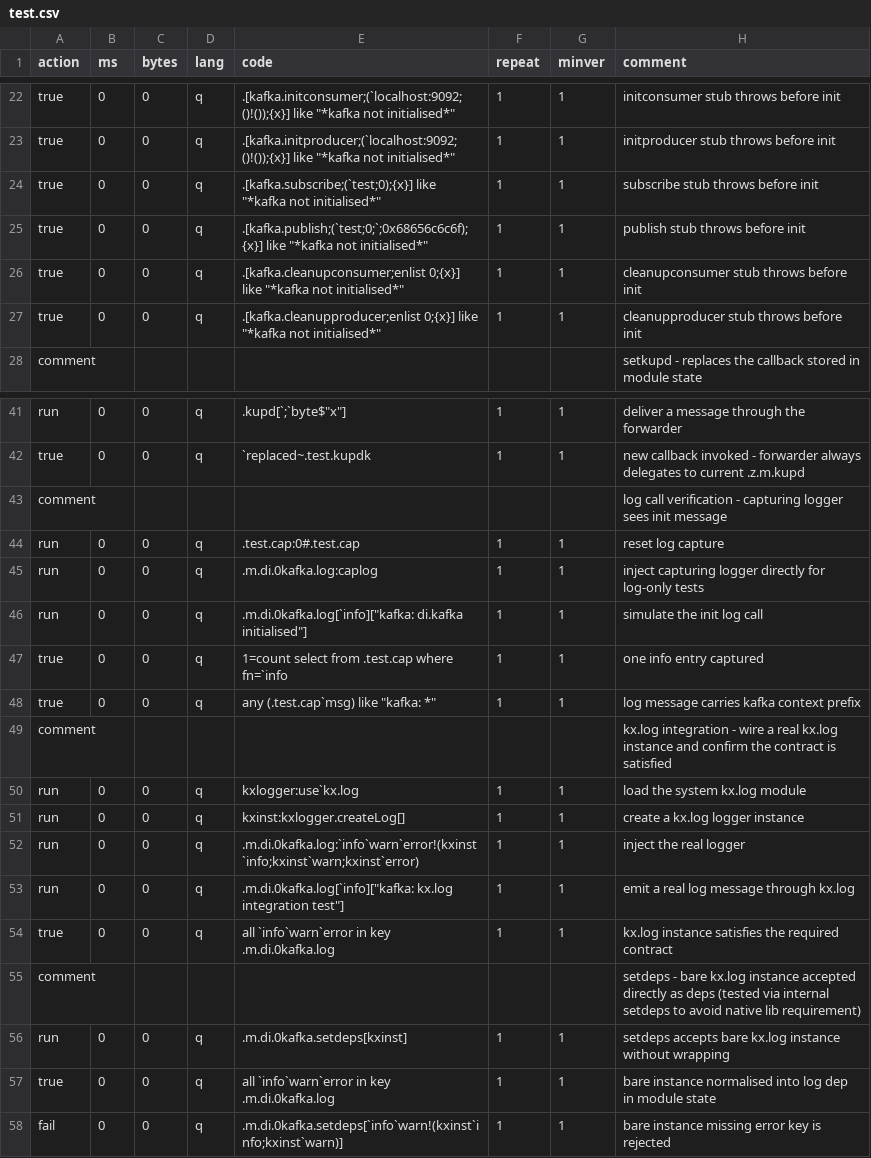
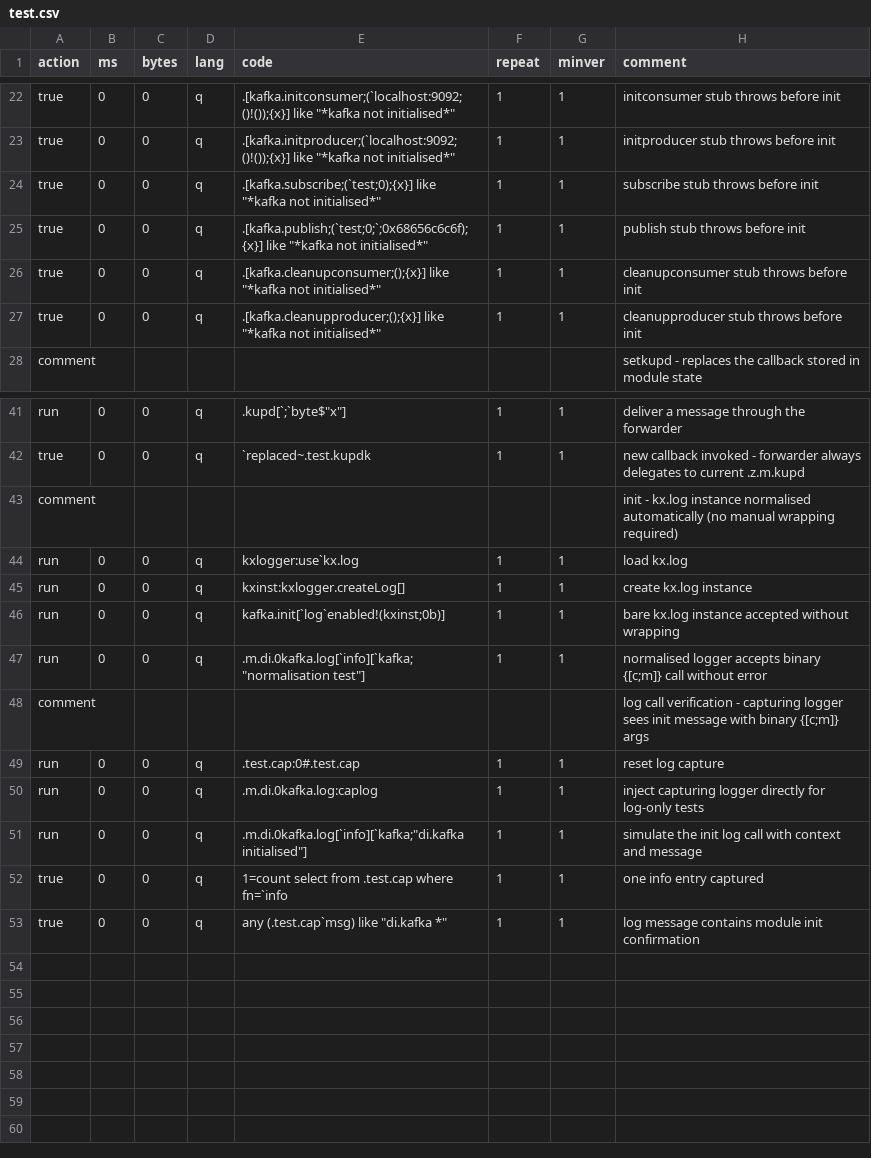
Before and after one commit to DataIntellectTech/kdbx-modules, a CSV file: di/kafka/test.csv, drawn as a sheet; only a part is shown, gaps mark what is left out; the diff covers the shown part only.

Commit message:
apply TorQ-modularisation skill to polish up binary logger, single-dict init, required log dep, kx.log normalisation

```diff
--- a/di/kafka/test.csv
+++ b/di/kafka/test.csv
@@ -25,4 +25,4 @@ true,0,0,q,.[kafka.subscribe;(`test;0);{x}] like "*kafka not initialised*",1,1,s
 true,0,0,q,.[kafka.publish;(`test;0;`;0x68656c6c6f);{x}] like "*kafka not initialised*",1,1,publish stub throws before init
-true,0,0,q,.[kafka.cleanupconsumer;enlist 0;{x}] like "*kafka not initialised*",1,1,cleanupconsumer stub throws before init
-true,0,0,q,.[kafka.cleanupproducer;enlist 0;{x}] like "*kafka not initialised*",1,1,cleanupproducer stub throws before init
+true,0,0,q,.[kafka.cleanupconsumer;();{x}] like "*kafka not initialised*",1,1,cleanupconsumer stub throws before init
+true,0,0,q,.[kafka.cleanupproducer;();{x}] like "*kafka not initialised*",1,1,cleanupproducer stub throws before init
 comment,,,,,,,setkupd - replaces the callback stored in module state
@@ -42,17 +42,12 @@ run,0,0,q,.kupd[`;`byte$"x"],1,1,deliver a message through the forwarder
 true,0,0,q,`replaced~.test.kupdk,1,1,new callback invoked - forwarder always delegates to current .z.m.kupd
-comment,,,,,,,log call verification - capturing logger sees init message
+comment,,,,,,,init - kx.log instance normalised automatically (no manual wrapping required)
+run,0,0,q,kxlogger:use`kx.log,1,1,load kx.log
+run,0,0,q,kxinst:kxlogger.createLog[],1,1,create kx.log instance
+run,0,0,q,kafka.init[`log`enabled!(kxinst;0b)],1,1,bare kx.log instance accepted without wrapping
+run,0,0,q,.m.di.0kafka.log[`info][`kafka;"normalisation test"],1,1,normalised logger accepts binary {[c;m]} call without error
+comment,,,,,,,log call verification - capturing logger sees init message with binary {[c;m]} args
 run,0,0,q,.test.cap:0#.test.cap,1,1,reset log capture
 run,0,0,q,.m.di.0kafka.log:caplog,1,1,inject capturing logger directly for log-only tests
-run,0,0,q,.m.di.0kafka.log[`info]["kafka: di.kafka initialised"],1,1,simulate the init log call
+run,0,0,q,.m.di.0kafka.log[`info][`kafka;"di.kafka initialised"],1,1,simulate the init log call with context and message
 true,0,0,q,1=count select from .test.cap where fn=`info,1,1,one info entry captured
-true,0,0,q,any (.test.cap`msg) like "kafka: *",1,1,log message carries kafka context prefix
-comment,,,,,,,kx.log integration - wire a real kx.log instance and confirm the contract is satisfied
-run,0,0,q,kxlogger:use`kx.log,1,1,load the system kx.log module
-run,0,0,q,kxinst:kxlogger.createLog[],1,1,create a kx.log logger instance
-run,0,0,q,.m.di.0kafka.log:`info`warn`error!(kxinst`info;kxinst`warn;kxinst`error),1,1,inject the real logger
-run,0,0,q,.m.di.0kafka.log[`info]["kafka: kx.log integration test"],1,1,emit a real log message through kx.log
-true,0,0,q,all `info`warn`error in key .m.di.0kafka.log,1,1,kx.log instance satisfies the required contract
-comment,,,,,,,setdeps - bare kx.log instance accepted directly as deps (tested via internal setdeps to avoid native lib requirement)
-run,0,0,q,.m.di.0kafka.setdeps[kxinst],1,1,setdeps accepts bare kx.log instance without wrapping
-true,0,0,q,all `info`warn`error in key .m.di.0kafka.log,1,1,bare instance normalised into log dep in module state
-fail,0,0,q,.m.di.0kafka.setdeps[`info`warn!(kxinst`info;kxinst`warn)],1,1,bare instance missing error key is rejected
+true,0,0,q,any (.test.cap`msg) like "di.kafka *",1,1,log message contains module init confirmation
```
Also changed, not shown: 12 edited cells elsewhere in this file, 3 other files.
